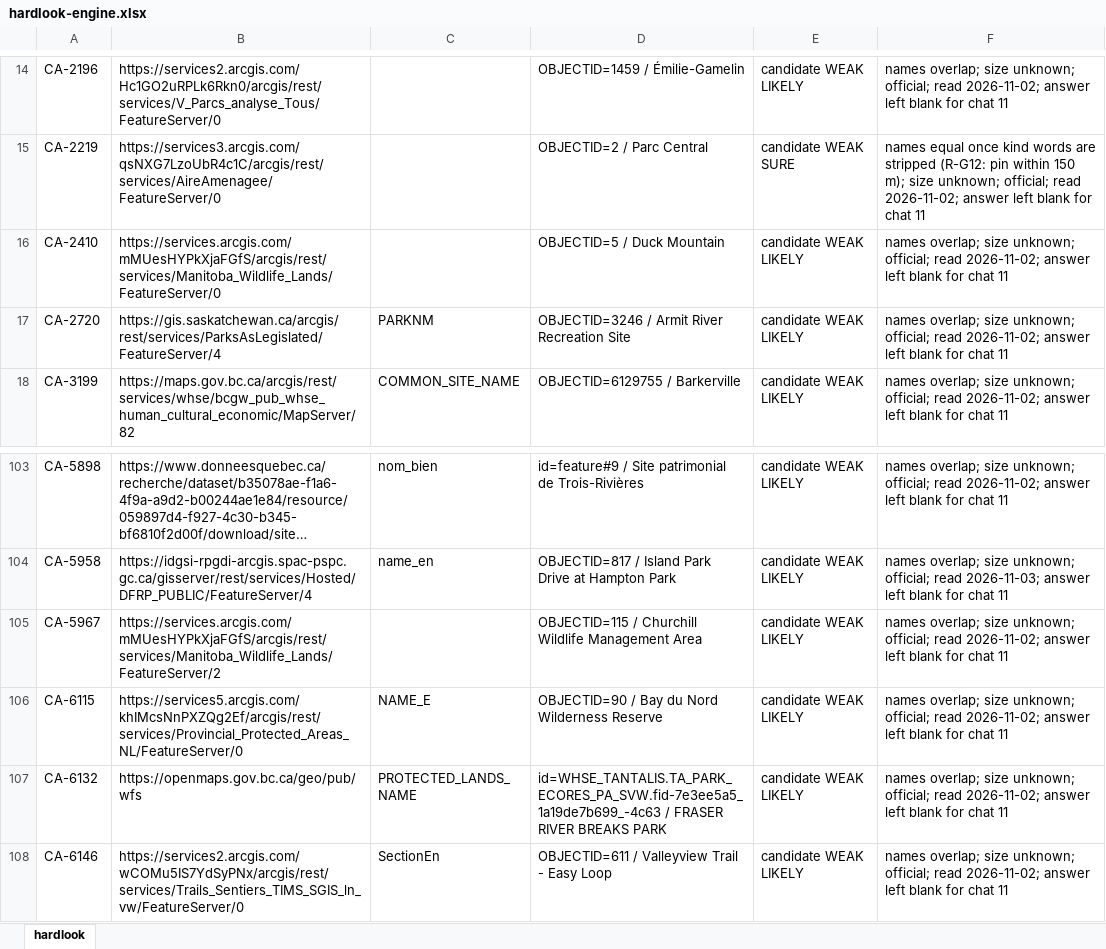
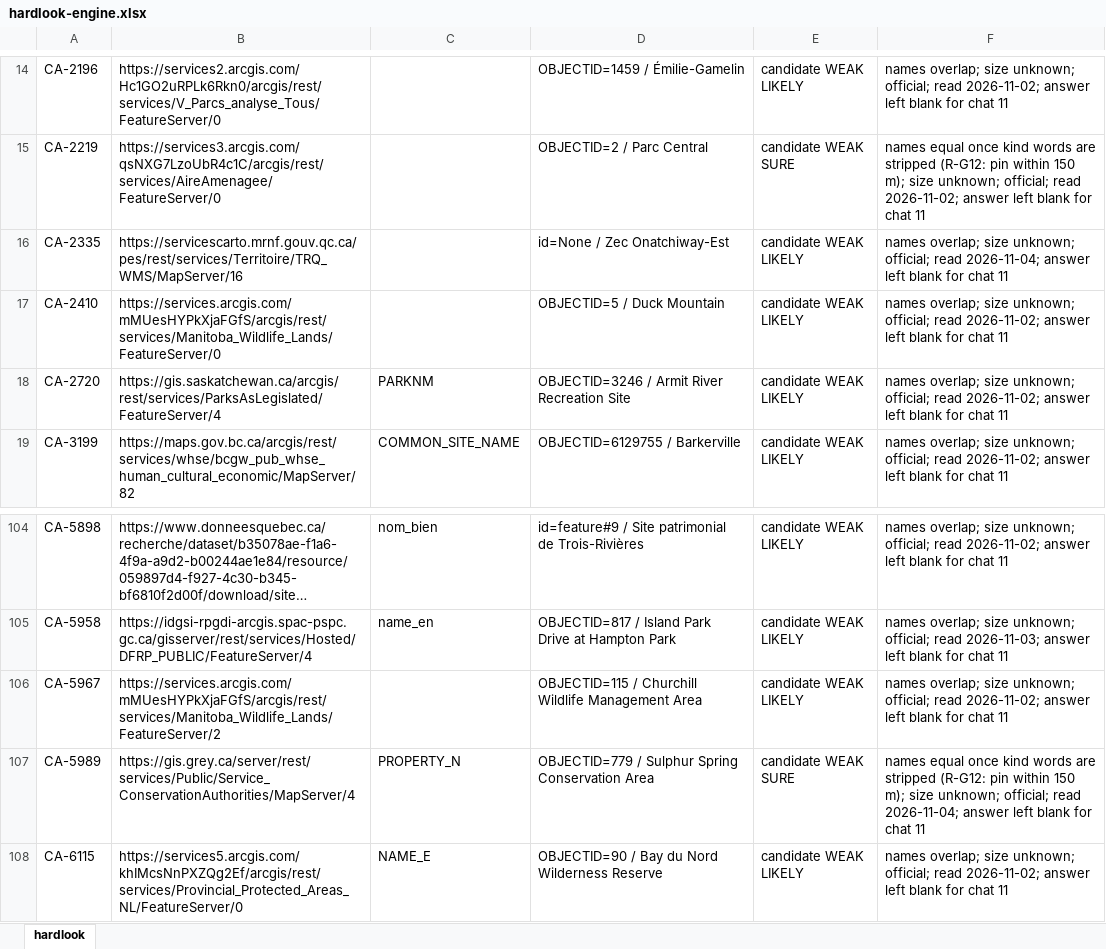
Before and after one commit to KentuckyPortableClub/KPC-Data, an Excel workbook: engine/handback/hardlook-engine.xlsx, sheet hardlook, drawn as a sheet; only a part is shown, gaps mark what is left out; the shorter side is filled out with more unchanged rows; long unchanged cells end in …; values as stored, in another font and other column widths than the file's, no borders; the diff covers the shown part only; the diff names each change by its address in the sheet, - before the commit and + after, or states it on an @@ line.

```diff
--- a/engine/handback/hardlook-engine.xlsx (sheet hardlook)
+++ b/engine/handback/hardlook-engine.xlsx (sheet hardlook)
+row 16: CA-2335 | https://servicescarto.mrnf.gouv.qc.ca/pes/rest/services/Territoire/TRQ_WMS/MapServer/16 |  | id=None / Zec Onatchiway-Est | candidate WEAK LIKELY | names overlap; size unknown; official; read 2026-11-04; answer left blank for chat 11
+row 107: CA-5989 | https://gis.grey.ca/server/rest/services/Public/Service_ConservationAuthorities/MapServer/4 | PROPERTY_N | OBJECTID=779 / Sulphur Spring Conservation Area | candidate WEAK SURE | names equal once kind words are stripped (R-G12: pin within 150 m); size unknown; official; read 2026-11-04; answer left blank for chat 11
```
Also changed, not shown: 16 added rows elsewhere in this sheet, 36 other files.
